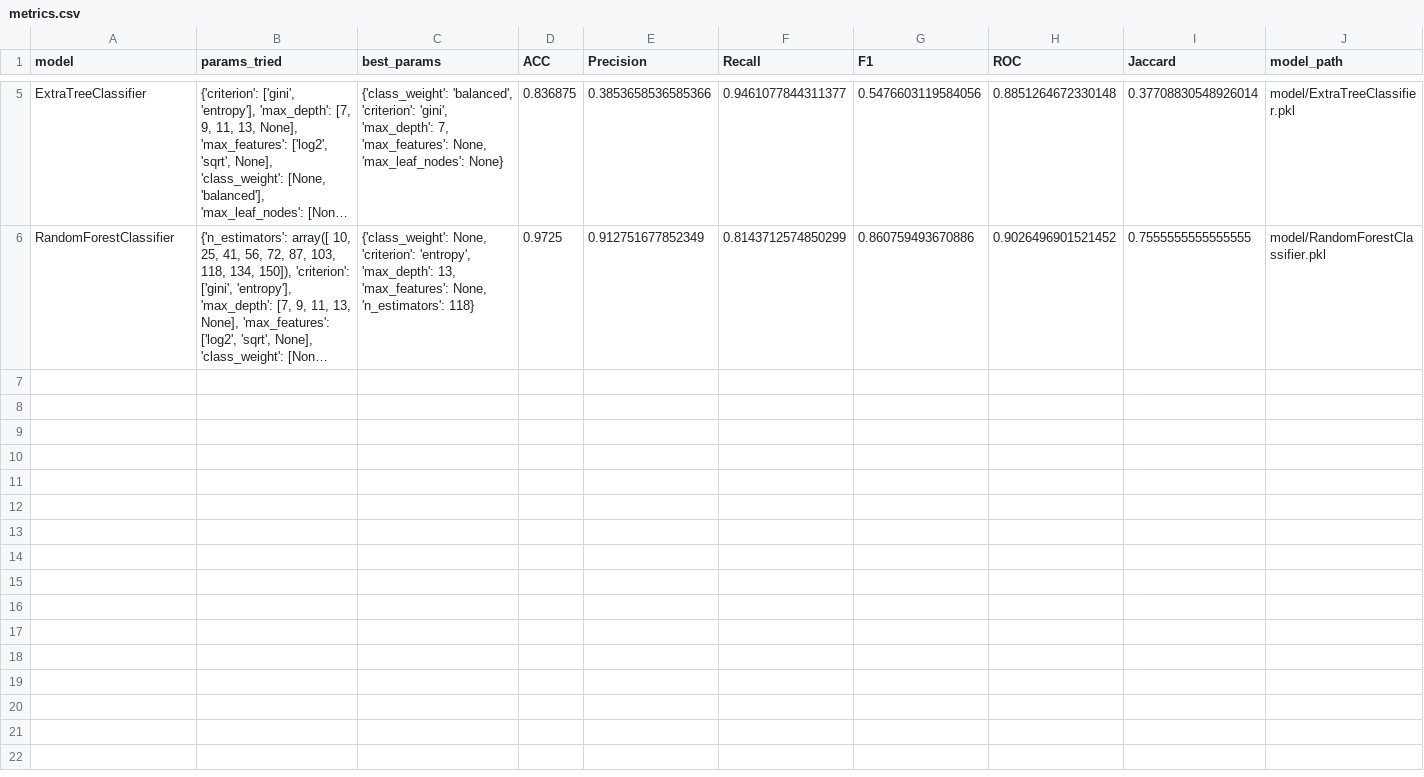
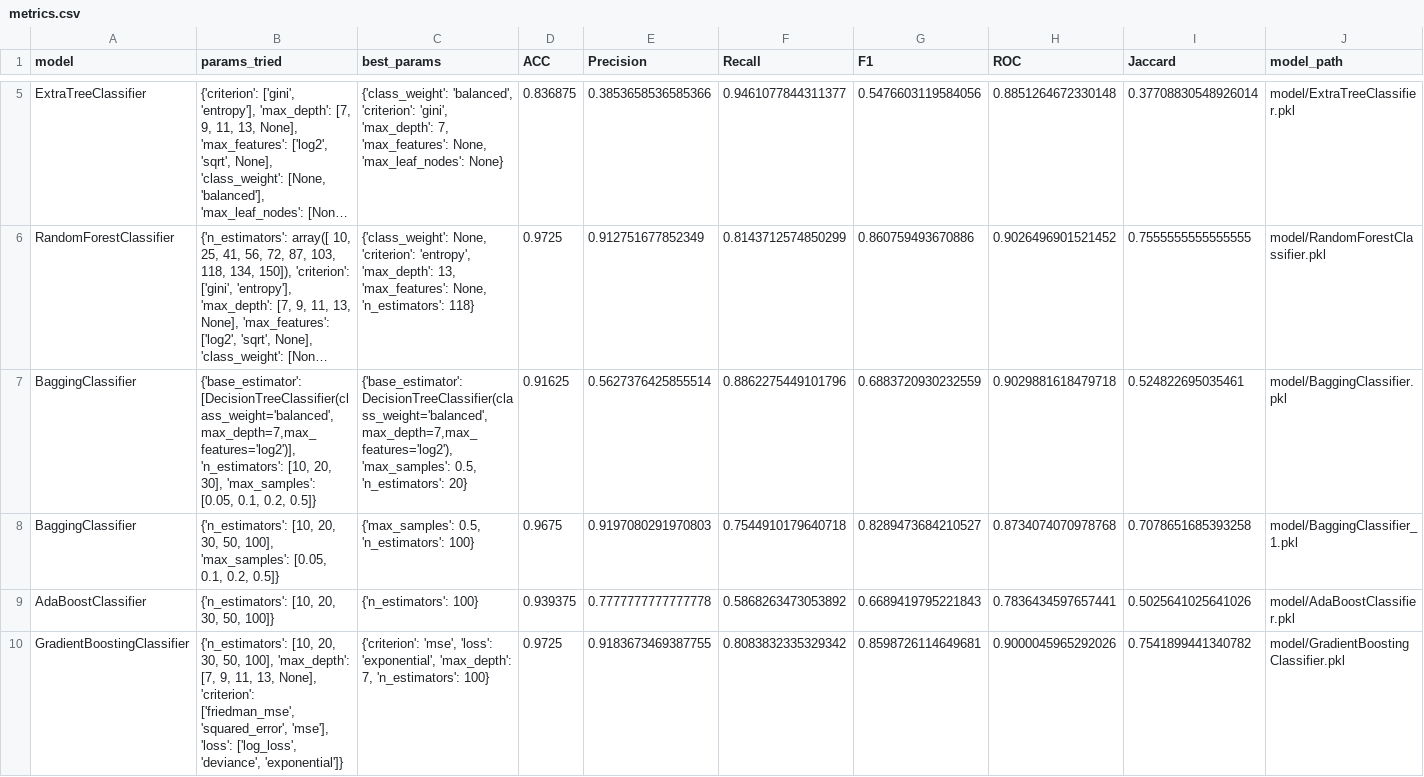
Before and after one commit to mcarlagg17/TBDS-ML_Clf_WaterQuality, a CSV file: Entrega_20220830_ML/src/model/model_metrics/metrics.csv, drawn as a sheet; only a part is shown, gaps mark what is left out; long unchanged cells end in …; the diff covers the shown part only; the diff names each change by its address in the sheet, - before the commit and + after, or states it on an @@ line.

```diff
--- a/Entrega_20220830_ML/src/model/model_metrics/metrics.csv
+++ b/Entrega_20220830_ML/src/model/model_metrics/metrics.csv
+row 7: BaggingClassifier | {'base_estimator': [DecisionTreeClassifier(class_weight='balanced', max_depth=7,max_features='log2')], 'n_estimators': [10, 20, 30], 'max_samples': [0.05, 0.1, 0.2, 0.5]} | {'base_estimator': DecisionTreeClassifier(class_weight='balanced', max_depth=7,max_features='log2'), 'max_samples': 0.5, 'n_estimators': 20} | 0.91625 | 0.5627376425855514 | 0.8862275449101796 | 0.6883720930232559 | 0.9029881618479718 | 0.524822695035461 | model/BaggingClassifier.pkl
+row 8: BaggingClassifier | {'n_estimators': [10, 20, 30, 50, 100], 'max_samples': [0.05, 0.1, 0.2, 0.5]} | {'max_samples': 0.5, 'n_estimators': 100} | 0.9675 | 0.9197080291970803 | 0.7544910179640718 | 0.8289473684210527 | 0.8734074070978768 | 0.7078651685393258 | model/BaggingClassifier_1.pkl
+row 9: AdaBoostClassifier | {'n_estimators': [10, 20, 30, 50, 100]} | {'n_estimators': 100} | 0.939375 | 0.7777777777777778 | 0.5868263473053892 | 0.6689419795221843 | 0.7836434597657441 | 0.5025641025641026 | model/AdaBoostClassifier.pkl
+row 10: GradientBoostingClassifier | {'n_estimators': [10, 20, 30, 50, 100], 'max_depth': [7, 9, 11, 13, None], 'criterion': ['friedman_mse', 'squared_error', 'mse'], 'loss': ['log_loss', 'deviance', 'exponential']} | {'criterion': 'mse', 'loss': 'exponential', 'max_depth': 7, 'n_estimators': 100} | 0.9725 | 0.9183673469387755 | 0.8083832335329342 | 0.8598726114649681 | 0.9000045965292026 | 0.7541899441340782 | model/GradientBoostingClassifier.pkl
```
Also changed, not shown: 3 added rows elsewhere in this file, 26 other files.
